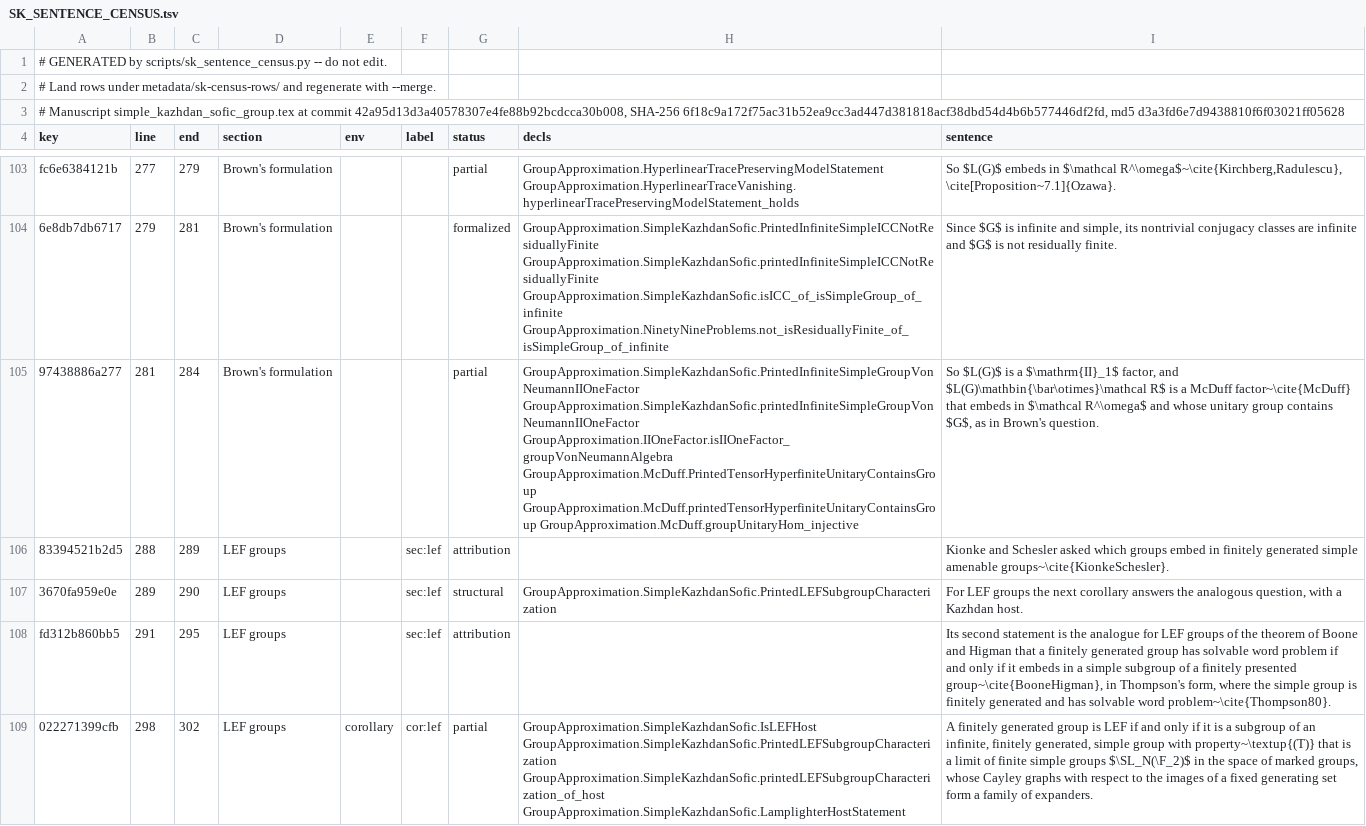
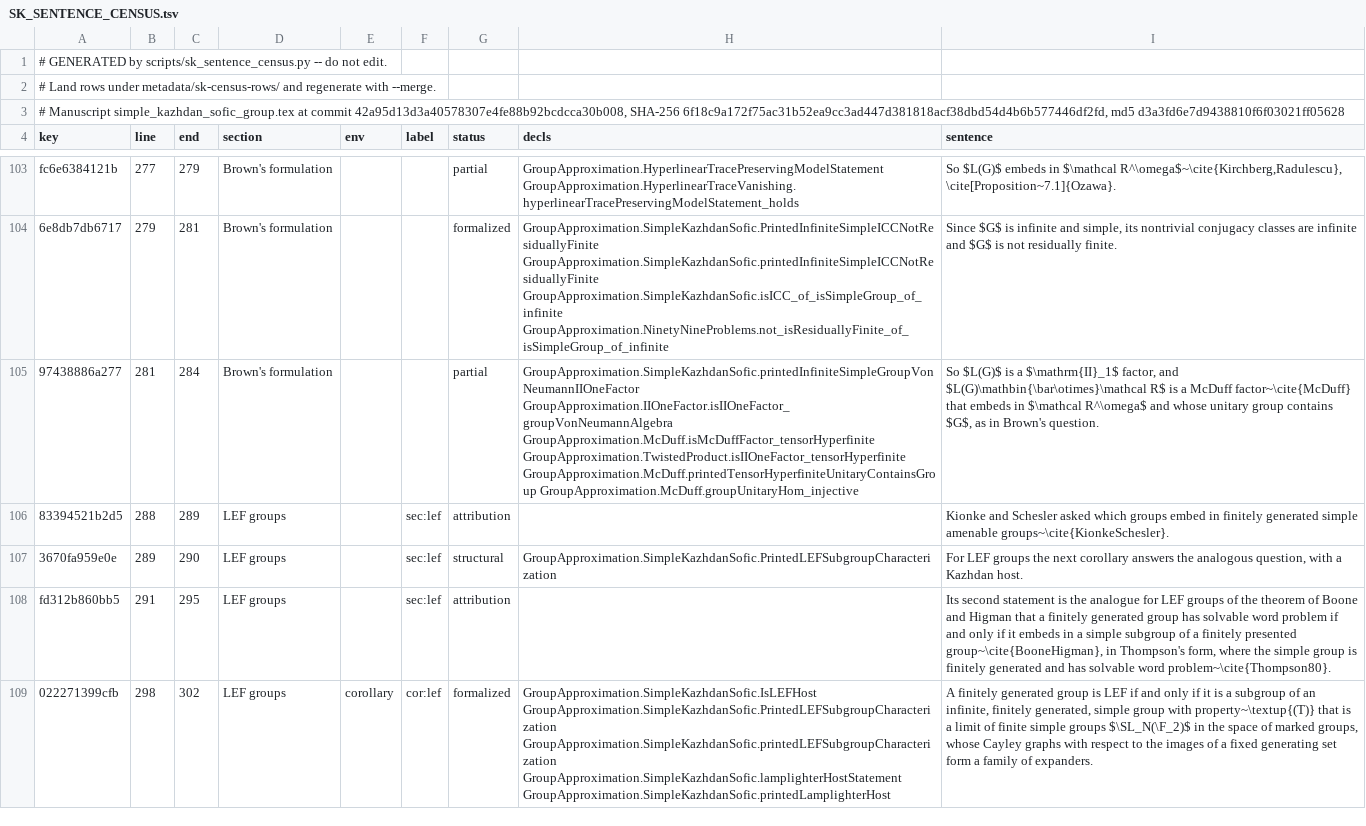
Before and after one commit to SauersML/group-approximation, a TSV file: metadata/SK_SENTENCE_CENSUS.tsv, drawn as a sheet; only a part is shown, gaps mark what is left out; the diff covers the shown part only; the diff names each change by its address in the sheet, - before the commit and + after, or states it on an @@ line.

```diff
--- a/metadata/SK_SENTENCE_CENSUS.tsv
+++ b/metadata/SK_SENTENCE_CENSUS.tsv
-H105 (decls): GroupApproximation.SimpleKazhdanSofic.PrintedInfiniteSimpleGroupVonNeumannIIOneFactor GroupApproximation.SimpleKazhdanSofic.printedInfiniteSimpleGroupVonNeumannIIOneFactor GroupApproximation.IIOneFactor.isIIOneFactor_groupVonNeumannAlgebra GroupApproximation.McDuff.PrintedTensorHyperfiniteUnitaryContainsGroup GroupApproximation.McDuff.printedTensorHyperfiniteUnitaryContainsGroup GroupApproximation.McDuff.groupUnitaryHom_injective
+H105 (decls): GroupApproximation.SimpleKazhdanSofic.printedInfiniteSimpleGroupVonNeumannIIOneFactor GroupApproximation.IIOneFactor.isIIOneFactor_groupVonNeumannAlgebra GroupApproximation.McDuff.isMcDuffFactor_tensorHyperfinite GroupApproximation.TwistedProduct.isIIOneFactor_tensorHyperfinite GroupApproximation.McDuff.printedTensorHyperfiniteUnitaryContainsGroup GroupApproximation.McDuff.groupUnitaryHom_injective
-G109 (status): partial
+G109 (status): formalized
-H109 (decls): GroupApproximation.SimpleKazhdanSofic.IsLEFHost GroupApproximation.SimpleKazhdanSofic.PrintedLEFSubgroupCharacterization GroupApproximation.SimpleKazhdanSofic.printedLEFSubgroupCharacterization_of_host GroupApproximation.SimpleKazhdanSofic.LamplighterHostStatement
+H109 (decls): GroupApproximation.SimpleKazhdanSofic.IsLEFHost GroupApproximation.SimpleKazhdanSofic.PrintedLEFSubgroupCharacterization GroupApproximation.SimpleKazhdanSofic.printedLEFSubgroupCharacterization GroupApproximation.SimpleKazhdanSofic.lamplighterHostStatement GroupApproximation.SimpleKazhdanSofic.printedLamplighterHost
```
Also changed, not shown: 15 edited cells elsewhere in this file, metadata/SK_SENTENCE_MAP.tsv, 1 other file.
